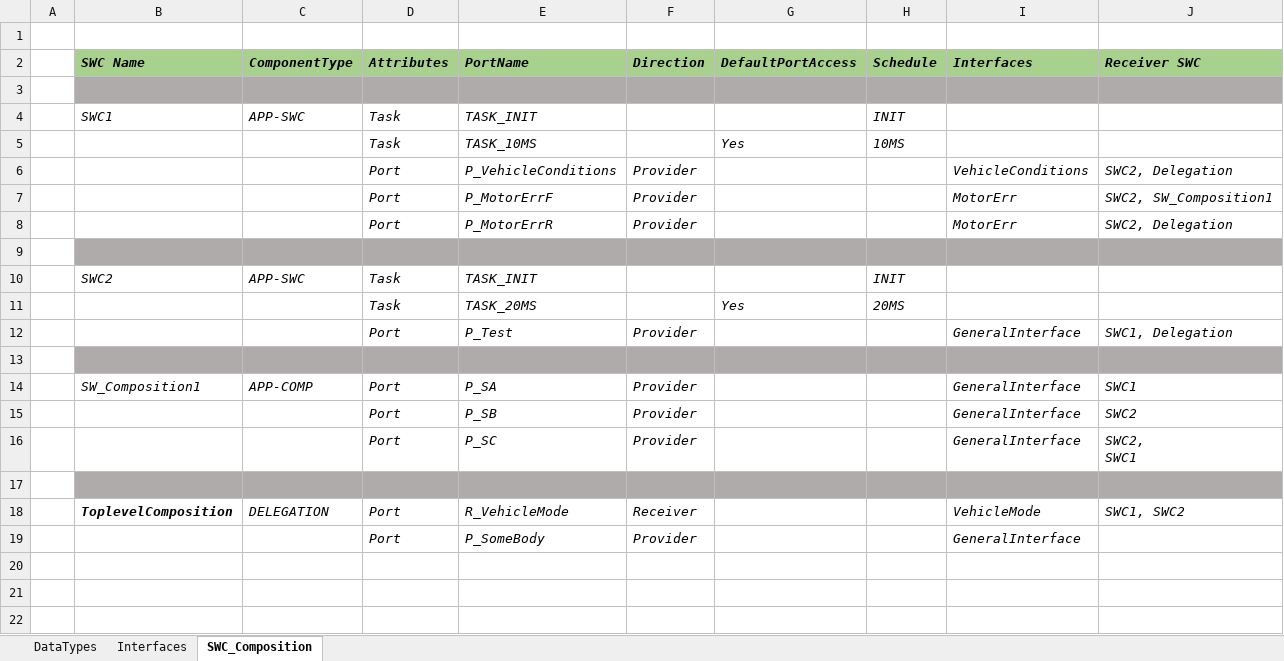
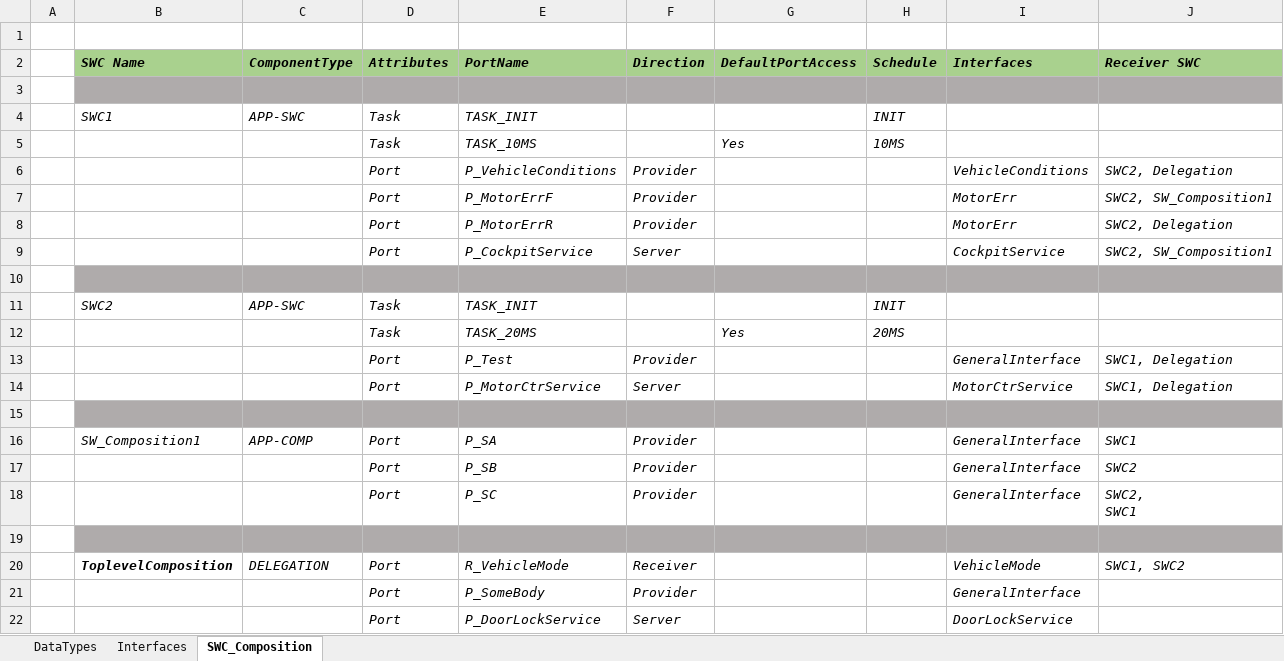
Before and after one commit to PeaceZhang/ArxmlTools, an Excel workbook: Import/Application.xlsx, sheet SWC_Composition, drawn as a sheet; values as stored, in another font and other column widths than the file's, no borders; the diff names each change by its address in the sheet, - before the commit and + after, or states it on an @@ line.

Commit message:
finish cs interface support implementation

```diff
--- a/Import/Application.xlsx (sheet SWC_Composition)
+++ b/Import/Application.xlsx (sheet SWC_Composition)
+row 9:  |  |  | Port | P_CockpitService | Server |  |  | CockpitService | SWC2, SW_Composition1
+row 14:  |  |  | Port | P_MotorCtrService | Server |  |  | MotorCtrService | SWC1, Delegation
+row 22:  |  |  | Port | P_DoorLockService | Server |  |  | DoorLockService
```
Also changed, not shown: 2 other files.
